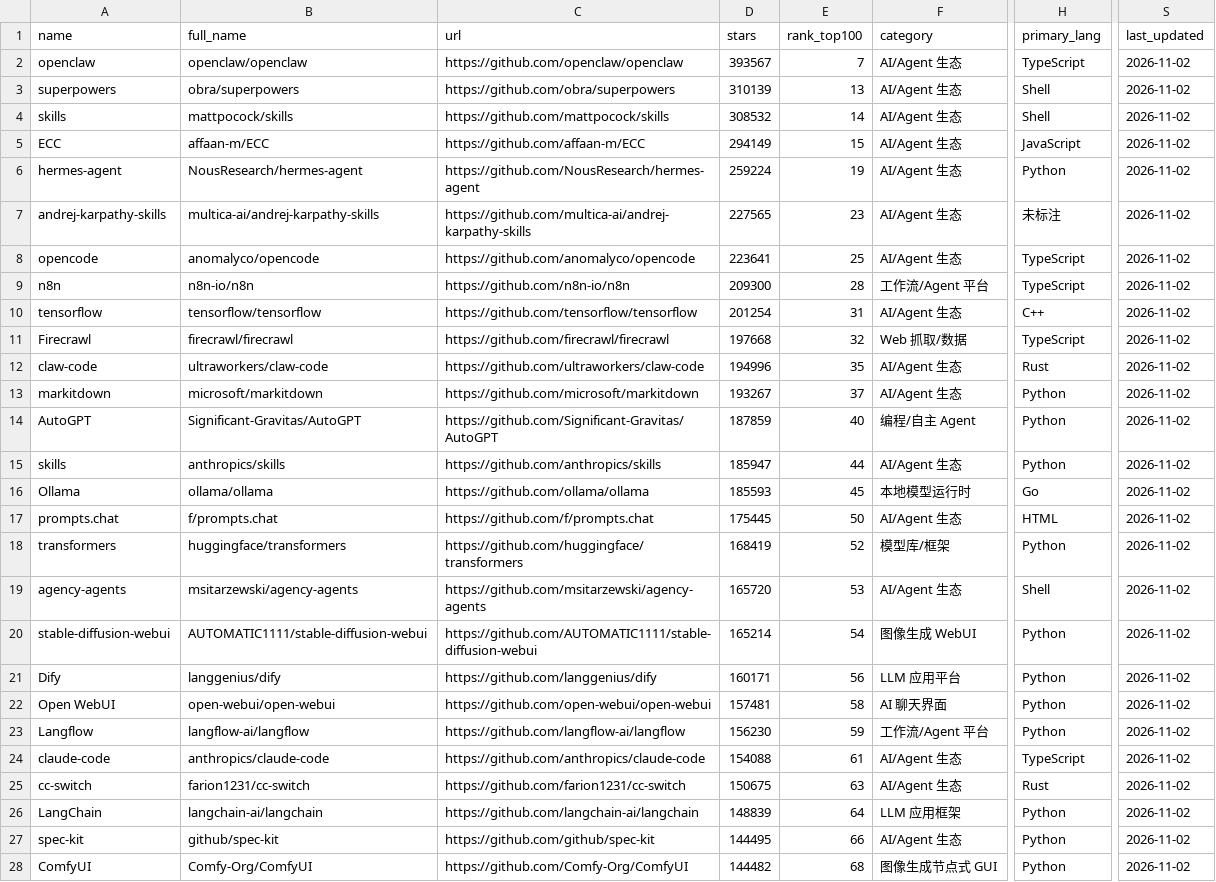
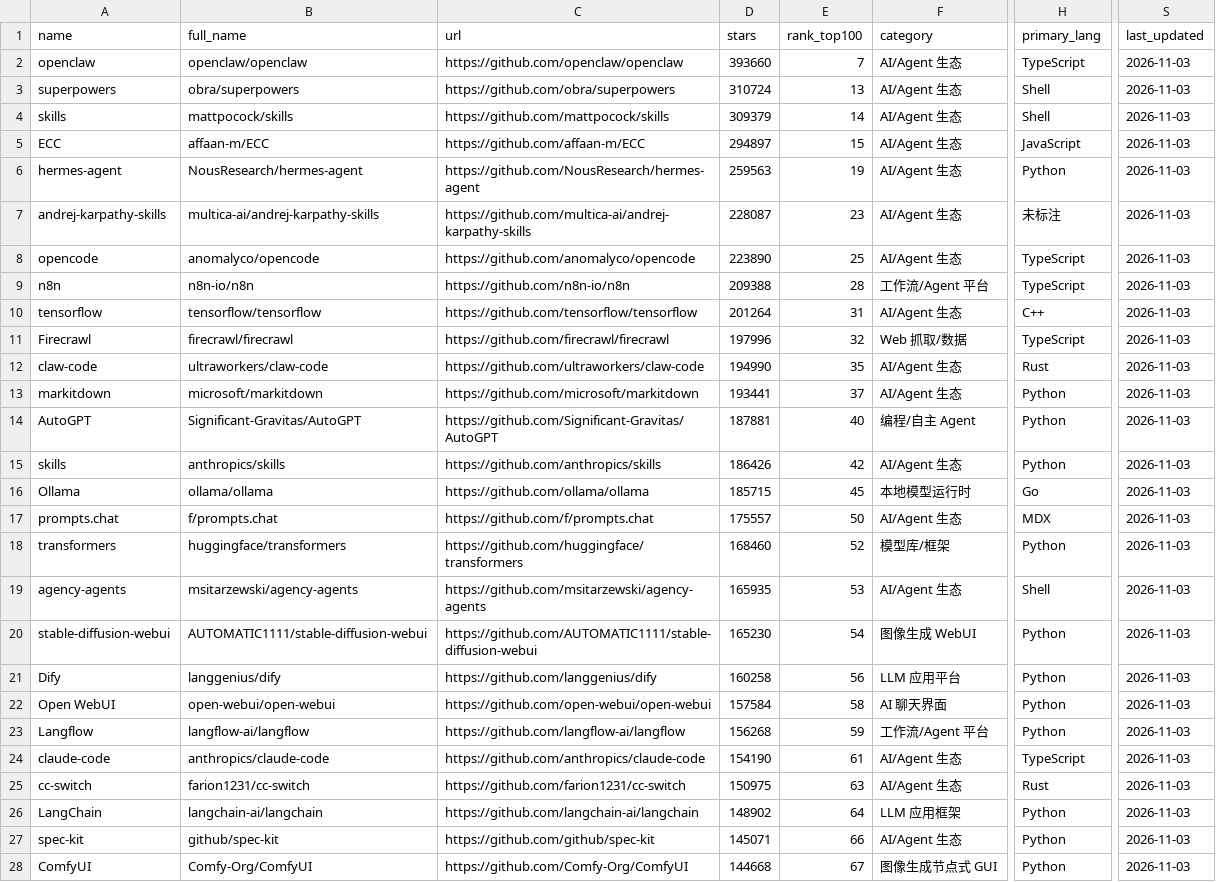
Before and after one commit to idontlikefruit/ai-vibe-pick, a CSV file: data/merged-ai-projects.csv, drawn as a sheet; only a part is shown, gaps mark what is left out; the diff covers the shown part only; the diff names each change by its address in the sheet, - before the commit and + after, or states it on an @@ line.

```diff
--- a/data/merged-ai-projects.csv
+++ b/data/merged-ai-projects.csv
-D2 (stars): 393567
+D2 (stars): 393660
-S2:S28 (last_updated): 2026-11-02
+S2:S28 (last_updated): 2026-11-03
-D3 (stars): 310139
+D3 (stars): 310724
-D4 (stars): 308532
+D4 (stars): 309379
-D5 (stars): 294149
+D5 (stars): 294897
-D6 (stars): 259224
+D6 (stars): 259563
-D7 (stars): 227565
+D7 (stars): 228087
-D8 (stars): 223641
+D8 (stars): 223890
-D9 (stars): 209300
+D9 (stars): 209388
-D10 (stars): 201254
+D10 (stars): 201264
-D11 (stars): 197668
+D11 (stars): 197996
-D12 (stars): 194996
+D12 (stars): 194990
-D13 (stars): 193267
+D13 (stars): 193441
-D14 (stars): 187859
+D14 (stars): 187881
-D15 (stars): 185947
+D15 (stars): 186426
-E15 (rank_top100): 44
+E15 (rank_top100): 42
-D16 (stars): 185593
+D16 (stars): 185715
-D17 (stars): 175445
+D17 (stars): 175557
-H17 (primary_lang): HTML
+H17 (primary_lang): MDX
-D18 (stars): 168419
+D18 (stars): 168460
-D19 (stars): 165720
+D19 (stars): 165935
-D20 (stars): 165214
+D20 (stars): 165230
-D21 (stars): 160171
+D21 (stars): 160258
-D22 (stars): 157481
+D22 (stars): 157584
-D23 (stars): 156230
+D23 (stars): 156268
-D24 (stars): 154088
+D24 (stars): 154190
-D25 (stars): 150675
+D25 (stars): 150975
-D26 (stars): 148839
+D26 (stars): 148902
-D27 (stars): 144495
+D27 (stars): 145071
-D28 (stars): 144482
+D28 (stars): 144668
-E28 (rank_top100): 68
+E28 (rank_top100): 67
```
Also changed, not shown: 1 added row, 1 removed row and 59 edited cells elsewhere in this file, data/projects-metadata.csv, data/projects.csv, 9 other files.
